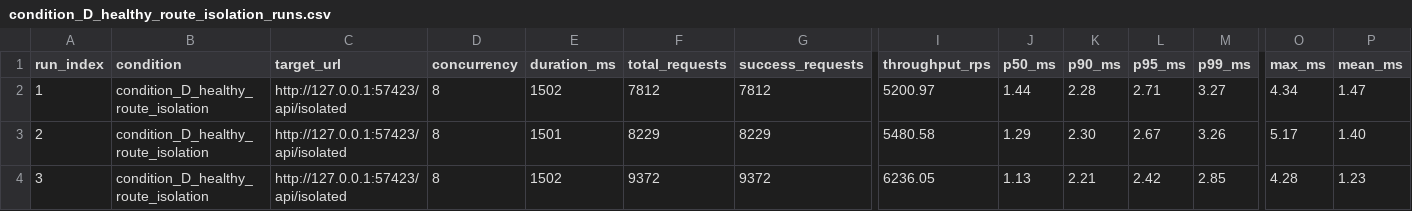
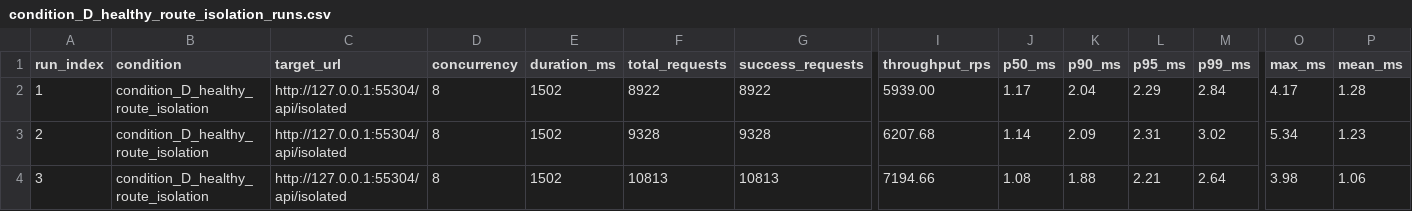
Before and after one commit to AnushKamble/SentinelProxy, a CSV file: results/benchmarks/condition_D_healthy_route_isolation_runs.csv, drawn as a sheet; only a part is shown, gaps mark what is left out; the diff covers the shown part only; the diff names each change by its address in the sheet, - before the commit and + after, or states it on an @@ line.

```diff
--- a/results/benchmarks/condition_D_healthy_route_isolation_runs.csv
+++ b/results/benchmarks/condition_D_healthy_route_isolation_runs.csv
-C2:C4 (target_url): http://127.0.0.1:57423/api/isolated
+C2:C4 (target_url): http://127.0.0.1:55304/api/isolated
-F2 (total_requests): 7812
+F2 (total_requests): 8922
-G2 (success_requests): 7812
+G2 (success_requests): 8922
-I2 (throughput_rps): 5200.97
+I2 (throughput_rps): 5939.00
-J2 (p50_ms): 1.44
+J2 (p50_ms): 1.17
-K2 (p90_ms): 2.28
+K2 (p90_ms): 2.04
-L2 (p95_ms): 2.71
+L2 (p95_ms): 2.29
-M2 (p99_ms): 3.27
+M2 (p99_ms): 2.84
-O2 (max_ms): 4.34
+O2 (max_ms): 4.17
-P2 (mean_ms): 1.47
+P2 (mean_ms): 1.28
-E3 (duration_ms): 1501
+E3 (duration_ms): 1502
-F3 (total_requests): 8229
+F3 (total_requests): 9328
-G3 (success_requests): 8229
+G3 (success_requests): 9328
-I3 (throughput_rps): 5480.58
+I3 (throughput_rps): 6207.68
-J3 (p50_ms): 1.29
+J3 (p50_ms): 1.14
-K3 (p90_ms): 2.30
+K3 (p90_ms): 2.09
-L3 (p95_ms): 2.67
+L3 (p95_ms): 2.31
-M3 (p99_ms): 3.26
+M3 (p99_ms): 3.02
-O3 (max_ms): 5.17
+O3 (max_ms): 5.34
-P3 (mean_ms): 1.40
+P3 (mean_ms): 1.23
-F4 (total_requests): 9372
+F4 (total_requests): 10813
-G4 (success_requests): 9372
+G4 (success_requests): 10813
-I4 (throughput_rps): 6236.05
+I4 (throughput_rps): 7194.66
-J4 (p50_ms): 1.13
+J4 (p50_ms): 1.08
-K4 (p90_ms): 2.21
+K4 (p90_ms): 1.88
-L4 (p95_ms): 2.42
+L4 (p95_ms): 2.21
-M4 (p99_ms): 2.85
+M4 (p99_ms): 2.64
-O4 (max_ms): 4.28
+O4 (max_ms): 3.98
-P4 (mean_ms): 1.23
+P4 (mean_ms): 1.06
```
Also changed, not shown: 21 edited cells elsewhere in this file, results/benchmarks/condition_A_healthy_baseline_runs.csv, results/benchmarks/condition_B_breaker_disabled_degraded_runs.csv, 25 other files.
